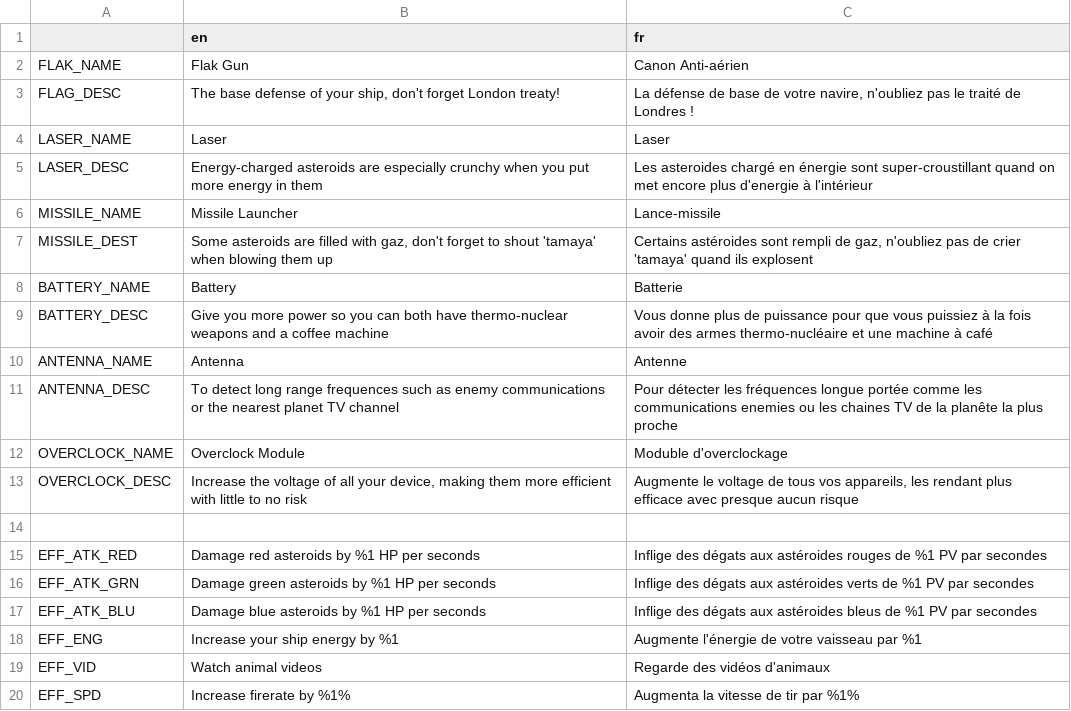
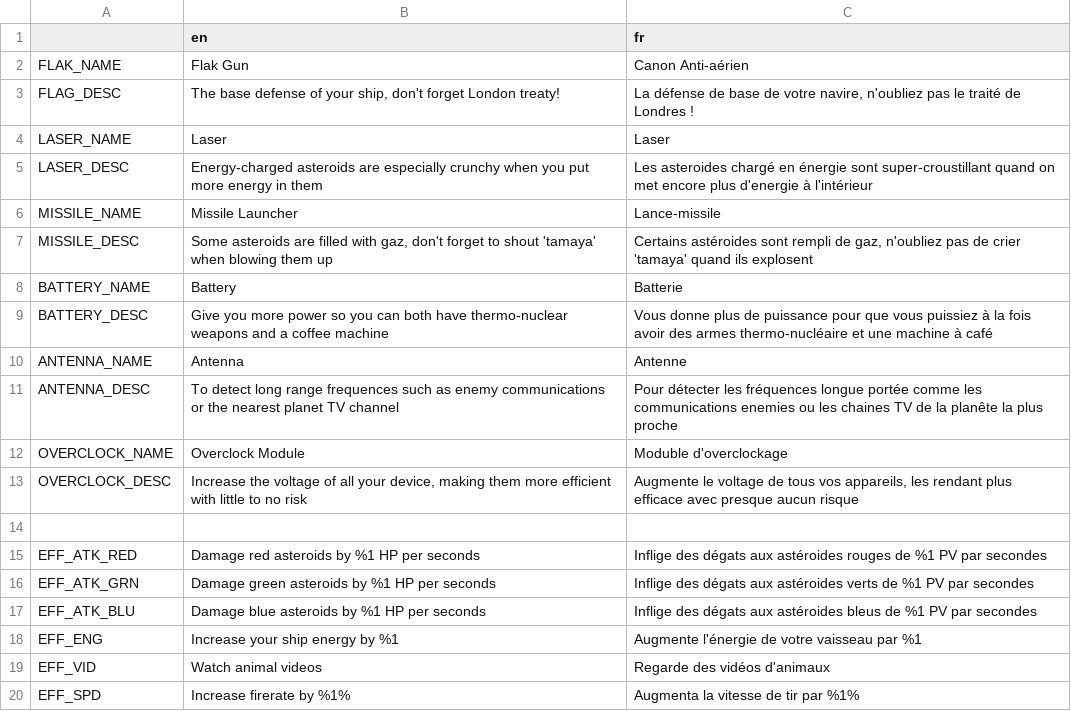
Before and after one commit to Xwilarg/LudumDare54, a CSV file: Translations/text.csv, drawn as a sheet.

Commit message:
Fix typo

```diff
--- a/Translations/text.csv
+++ b/Translations/text.csv
@@ -6,3 +6,3 @@ LASER_DESC;Energy-charged asteroids are especially crunchy when you put more ene
 MISSILE_NAME;Missile Launcher;Lance-missile
-MISSILE_DEST;Some asteroids are filled with gaz, don't forget to shout 'tamaya' when blowing them up;Certains astéroides sont rempli de gaz, n'oubliez pas de crier 'tamaya' quand ils explosent
+MISSILE_DESC;Some asteroids are filled with gaz, don't forget to shout 'tamaya' when blowing them up;Certains astéroides sont rempli de gaz, n'oubliez pas de crier 'tamaya' quand ils explosent
 BATTERY_NAME;Battery;Batterie
```
